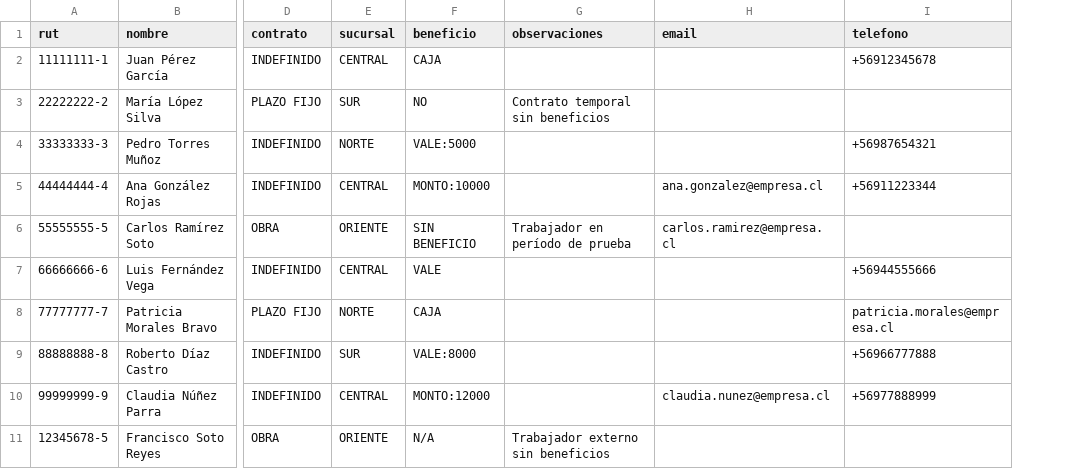
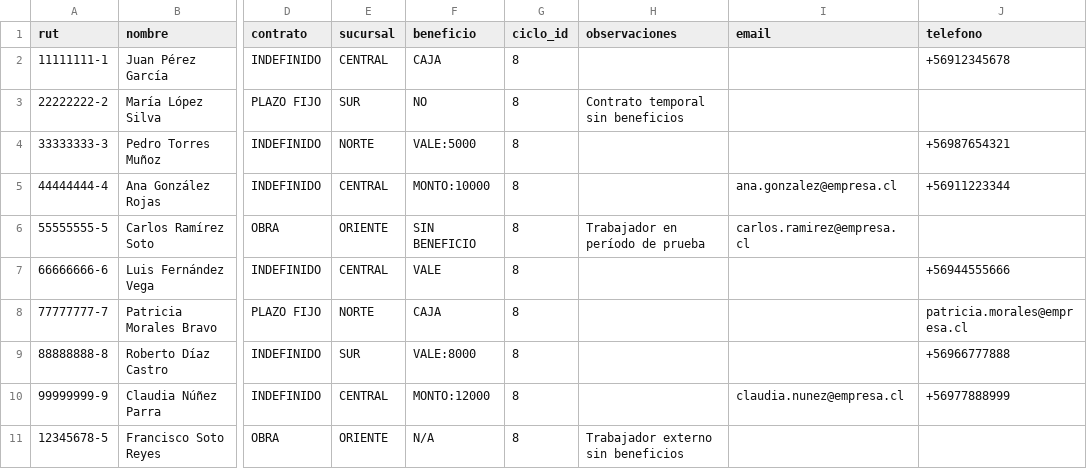
Before and after one commit to Maxbarrioslopez/Codigo_pi, a CSV file: backend/nomina_ejemplo.csv, drawn as a sheet; only a part is shown, gaps mark what is left out; the diff names each change by its address in the sheet, - before the commit and + after, or states it on an @@ line.

Commit message:
feat: fix RUT format across all modules + comprehensive benefit preservation
Backend changes:
- Enhanced beneficio_disponible with tipo_original preservation
- Updated bloquear/desbloquear logic in trabajador_service.py
- Added activo flag management on block/unblock operations
- Improved views_trabajadores.py with benefit state tracking

Frontend changes:
- Fixed RUT formatting in RRHHModuleNew (individual + mass operations)
- Added formatRut() to TotemInitialScreen, TotemModule, useTotemFlow
- Updated benefit state verification (checks activo flag)
- Mass operation filters now include activo === false workers
- Fixed counter calculations for activation/deactivation buttons
- Added soft delete vs hard delete options in TrabajadoresModule

New features:
- RUT validation utilities (rut.ts)
- Comprehensive benefit verification flow
- Tótem can now read benefits when cycle is active
- Individual and mass benefit activation/deactivation working correctly

Documentation:
- Added TOTEM_QR_INTEGRATION_COMPLETE.md
- Added TOTEM_QR_QUICK_REFERENCE.md
- Added TOTEM_TECHNICAL_SPEC.md
- Added diagnostico_usuarios.py for user management
- Added nomina_estructura.json template

All files validated with 0 TypeScript/Python errors

```diff
--- a/backend/nomina_ejemplo.csv
+++ b/backend/nomina_ejemplo.csv
+column G (ciclo_id), rows 2-11: all 8
```
Also changed, not shown: 20 other files.
